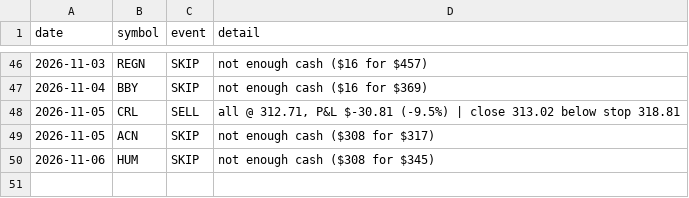
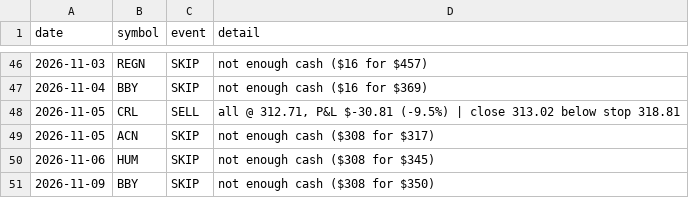
Before and after one commit to cashoutsav8-bit/stock-paper-bot, a CSV file: docs/strat_A/events.csv, drawn as a sheet; only a part is shown, gaps mark what is left out.

```diff
--- a/docs/strat_A/events.csv
+++ b/docs/strat_A/events.csv
@@ -50 +50,2 @@ date,symbol,event,detail
 2026-11-06,HUM,SKIP,not enough cash ($308 for $345)
+2026-11-09,BBY,SKIP,not enough cash ($308 for $350)
```
Also changed, not shown: docs/strat_A/equity.csv, docs/strat_D/equity.csv, 8 other files.
